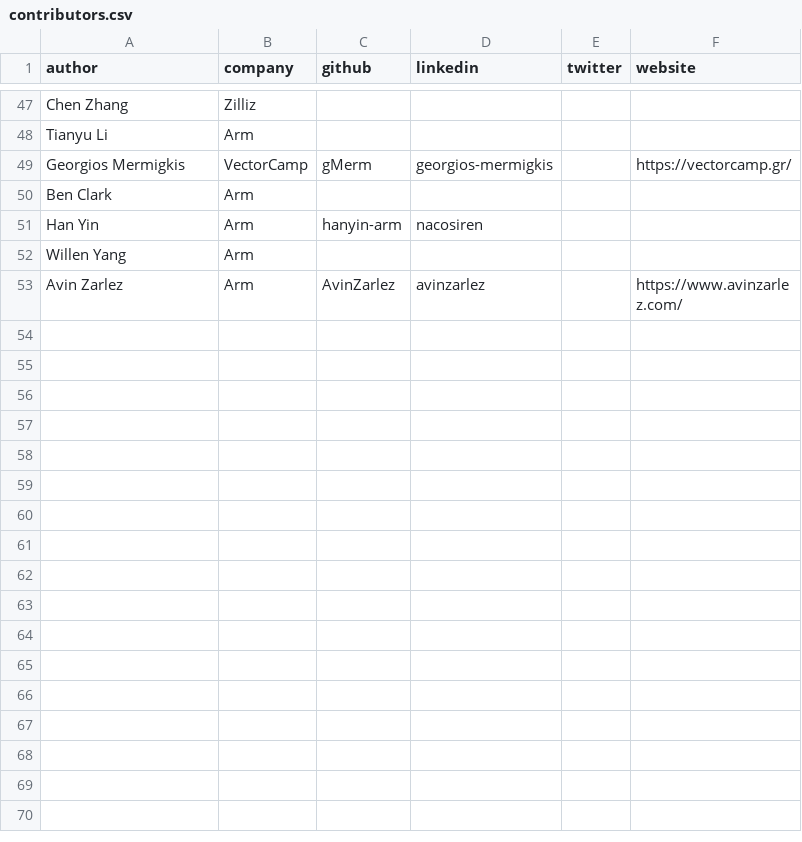
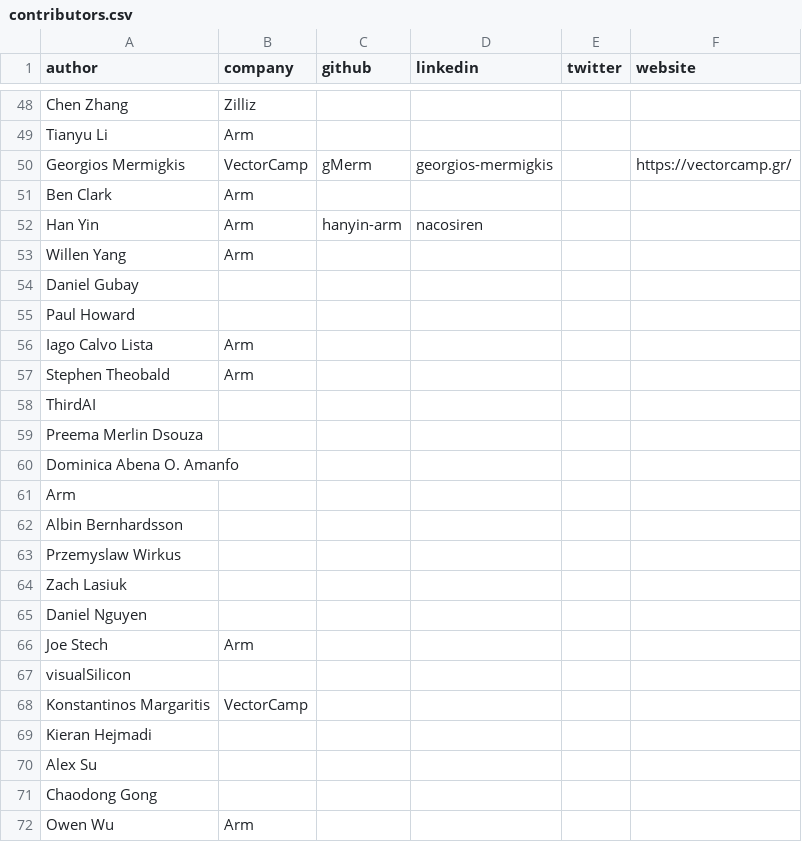
Before and after one commit to geremyCohen/arm-learning-paths, a CSV file: assets/contributors.csv, drawn as a sheet; only a part is shown, gaps mark what is left out; the shorter side is filled out with more unchanged rows; the diff covers the shown part only; the diff names each change by its address in the sheet, - before the commit and + after, or states it on an @@ line.

Commit message:
Fixing merge conflict

```diff
--- a/assets/contributors.csv
+++ b/assets/contributors.csv
+row 54: Daniel Gubay
+row 55: Paul Howard
+row 56: Iago Calvo Lista | Arm
+row 57: Stephen Theobald | Arm
+row 58: ThirdAI
+row 59: Preema Merlin Dsouza
+row 60: Dominica Abena O. Amanfo
+row 61: Arm
+row 62: Albin Bernhardsson
+row 63: Przemyslaw Wirkus
+row 64: Zach Lasiuk
+row 65: Daniel Nguyen
+row 66: Joe Stech | Arm
+row 67: visualSilicon
+row 68: Konstantinos Margaritis | VectorCamp
+row 69: Kieran Hejmadi
+row 70: Alex Su
+row 71: Chaodong Gong
+row 72: Owen Wu | Arm
```
Also changed, not shown: 10 added rows and 1 edited cell elsewhere in this file.
